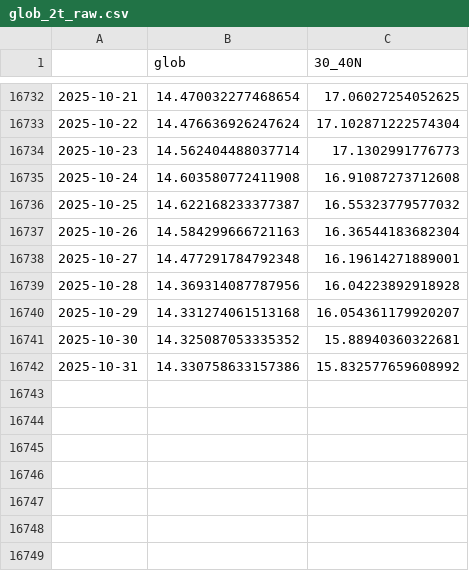
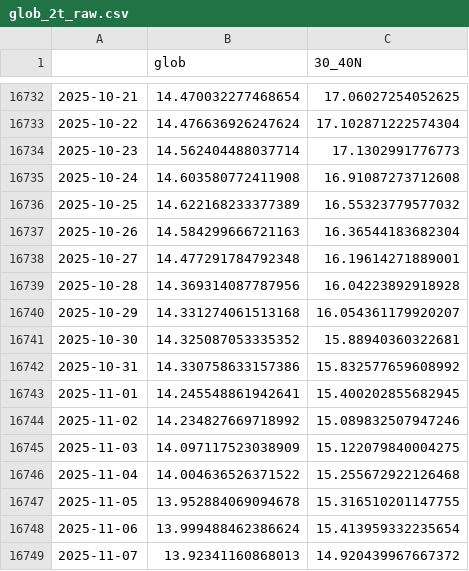
Before and after one commit to linusmagnusson/clint_ts_output, a CSV file: glob_2t_raw.csv, drawn as a sheet; only a part is shown, gaps mark what is left out.

```diff
--- a/glob_2t_raw.csv
+++ b/glob_2t_raw.csv
@@ -16735,3 +16735,3 @@
 2025-10-24,14.603580772411908,16.91087273712608
-2025-10-25,14.622168233377387,16.55323779577032
+2025-10-25,14.622168233377389,16.55323779577032
 2025-10-26,14.584299666721163,16.36544183682304
@@ -16742 +16742,8 @@
 2025-10-31,14.330758633157386,15.832577659608992
+2025-11-01,14.245548861942641,15.400202855682945
+2025-11-02,14.234827669718992,15.089832507947246
+2025-11-03,14.097117523038909,15.122079840004275
+2025-11-04,14.004636526371522,15.255672922126468
+2025-11-05,13.952884069094678,15.316510201147755
+2025-11-06,13.999488462386624,15.413959332235654
+2025-11-07,13.92341160868013,14.920439967667372
```
Also changed, not shown: area_AO500_raw.csv, nao_classic_raw.csv, 12 other files.
